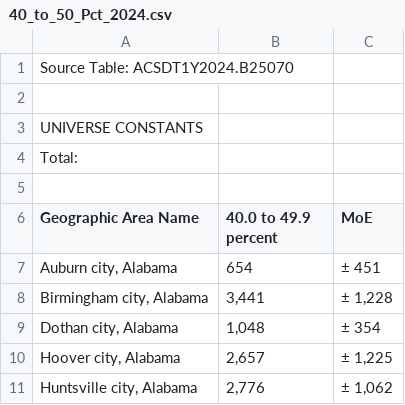
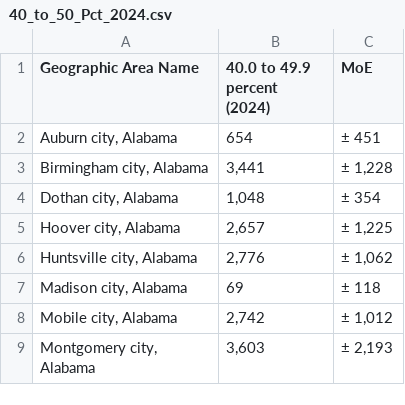
Before and after one commit to Makster04/Housing_Market_Index, a CSV file: Affordability_Stress/40_to_50_Pct_2024.csv, drawn as a sheet; only a part is shown; the shorter side is filled out with more unchanged rows.

```diff
--- a/Affordability_Stress/40_to_50_Pct_2024.csv
+++ b/Affordability_Stress/40_to_50_Pct_2024.csv
@@ -1,7 +1,2 @@
-"Source Table: ACSDT1Y2024.B25070"
-
-"UNIVERSE CONSTANTS"
-"Total:"
-
-"Geographic Area Name","40.0 to 49.9 percent","MoE"
+"Geographic Area Name","40.0 to 49.9 percent (2024)","MoE"
 "Auburn city, Alabama","654","± 451"
```
Also changed, not shown: Affordability_Stress/30_to_35_Pct_2024.csv, Affordability_Stress/35_to_40_Pct_2021.csv, 32 other files.
